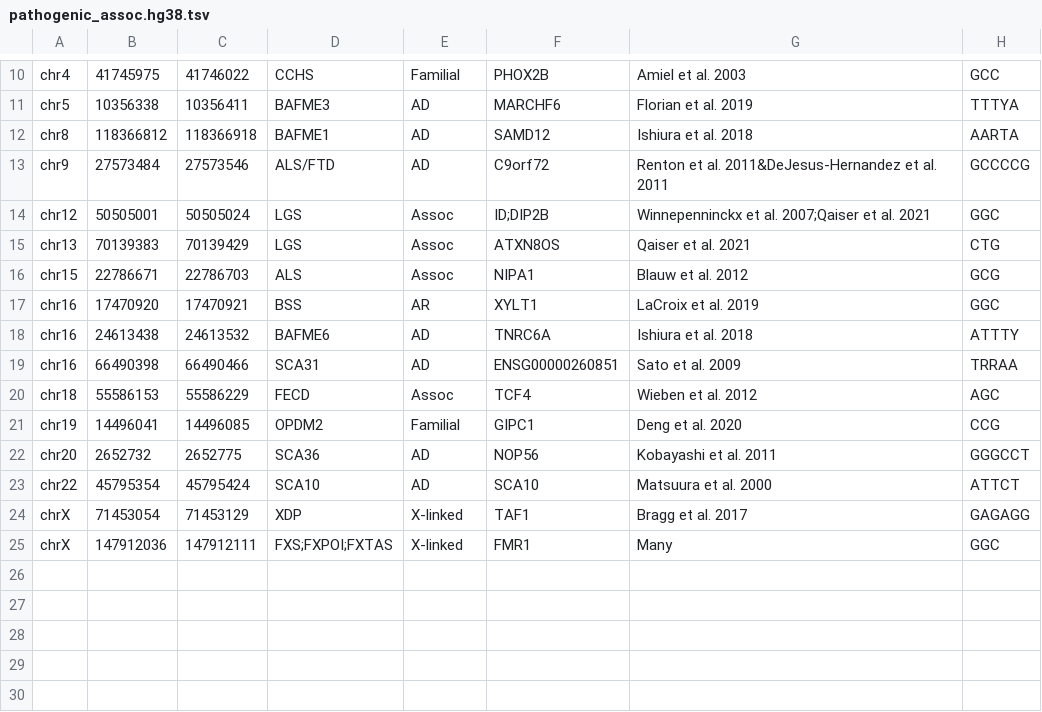
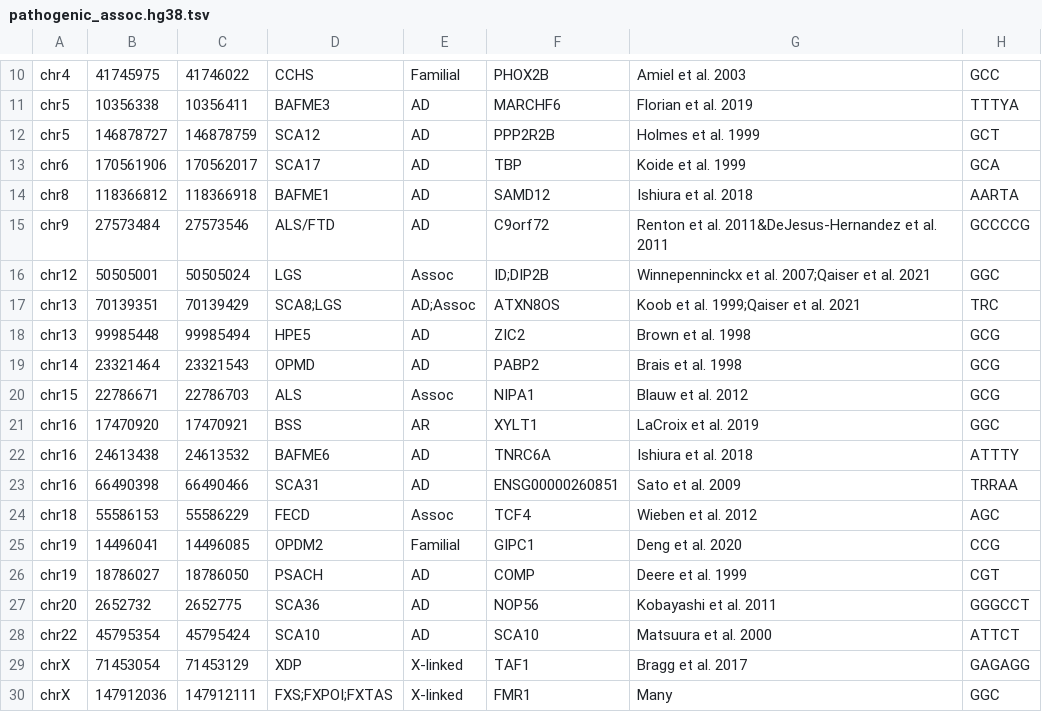
Before and after one commit to davidlougheed/strkit, a TSV file: catalogs/pathogenic_assoc.hg38.tsv, drawn as a sheet; only a part is shown, gaps mark what is left out.

Commit message:
chore[catalog]: add loci for SCA12/17/8, HPE5, OPMD, PSACH

```diff
--- a/catalogs/pathogenic_assoc.hg38.tsv
+++ b/catalogs/pathogenic_assoc.hg38.tsv
@@ -11,2 +11,4 @@ chr4	41745975	41746022	CCHS	Familial	PHOX2B	Amiel et al. 2003	GCC
 chr5	10356338	10356411	BAFME3	AD	MARCHF6	Florian et al. 2019	TTTYA
+chr5	146878727	146878759	SCA12	AD	PPP2R2B	Holmes et al. 1999	GCT
+chr6	170561906	170562017	SCA17	AD	TBP	Koide et al. 1999	GCA
 chr8	118366812	118366918	BAFME1	AD	SAMD12	Ishiura et al. 2018	AARTA
@@ -14,3 +16,5 @@ chr9	27573484	27573546	ALS/FTD	AD	C9orf72	Renton et al. 2011&DeJesus-Hernandez e
 chr12	50505001	50505024	LGS	Assoc	ID;DIP2B	Winnepenninckx et al. 2007;Qaiser et al. 2021	GGC
-chr13	70139383	70139429	LGS	Assoc	ATXN8OS	Qaiser et al. 2021	CTG
+chr13	70139351	70139429	SCA8;LGS	AD;Assoc	ATXN8OS	Koob et al. 1999;Qaiser et al. 2021	TRC
+chr13	99985448	99985494	HPE5	AD	ZIC2	Brown et al. 1998	GCG
+chr14	23321464	23321543	OPMD	AD	PABP2	Brais et al. 1998	GCG
 chr15	22786671	22786703	ALS	Assoc	NIPA1	Blauw et al. 2012	GCG
@@ -21,2 +25,3 @@ chr18	55586153	55586229	FECD	Assoc	TCF4	Wieben et al. 2012	AGC
 chr19	14496041	14496085	OPDM2	Familial	GIPC1	Deng et al. 2020	CCG
+chr19	18786027	18786050	PSACH	AD	COMP	Deere et al. 1999	CGT
 chr20	2652732	2652775	SCA36	AD	NOP56	Kobayashi et al. 2011	GGGCCT
```
